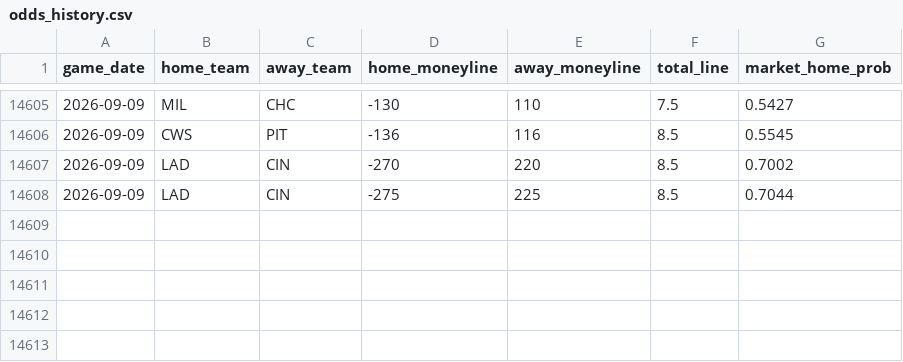
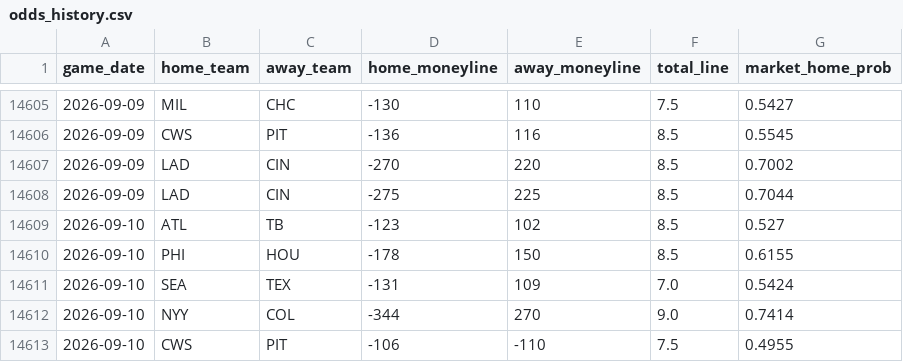
Before and after one commit to gigadon/Thats-Baseball, a CSV file: data/odds_history.csv, drawn as a sheet; only a part is shown, gaps mark what is left out.

```diff
--- a/data/odds_history.csv
+++ b/data/odds_history.csv
@@ -14608 +14608,6 @@ game_date,home_team,away_team,home_moneyline,away_moneyline,total_line,market_ho
 2026-09-09,LAD,CIN,-275,225,8.5,0.7044
+2026-09-10,ATL,TB,-123,102,8.5,0.527
+2026-09-10,PHI,HOU,-178,150,8.5,0.6155
+2026-09-10,SEA,TEX,-131,109,7.0,0.5424
+2026-09-10,NYY,COL,-344,270,9.0,0.7414
+2026-09-10,CWS,PIT,-106,-110,7.5,0.4955
```
Also changed, not shown: data/games_2026.csv, 7 other files.
